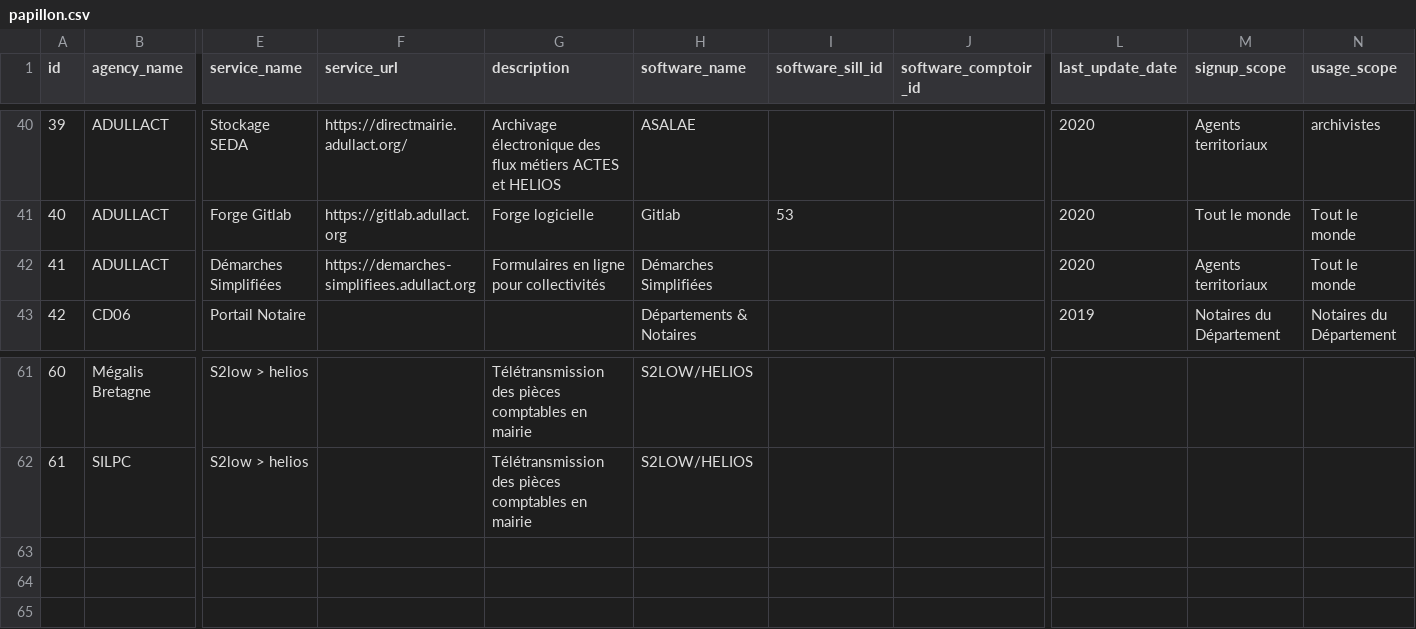
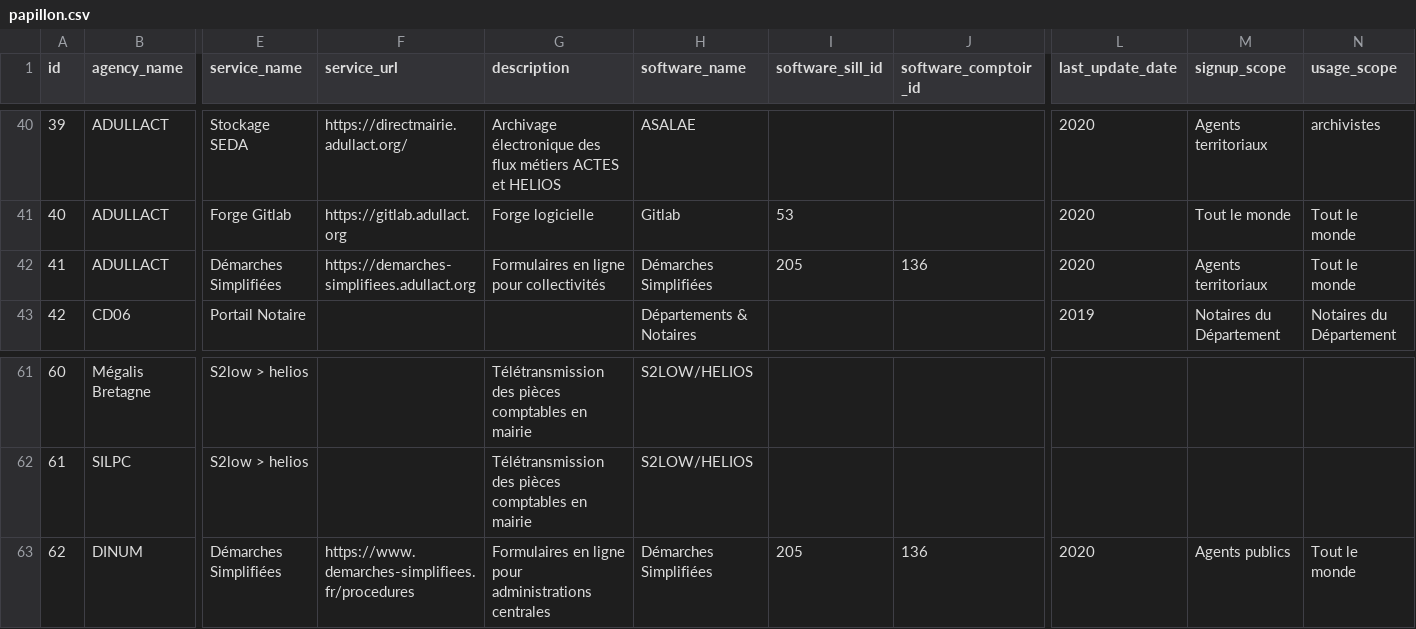
Before and after one commit to etalab/papillon, a CSV file: papillon.csv, drawn as a sheet; only a part is shown, gaps mark what is left out; rows hold the shown columns only; the diff names each change by its address in the sheet, - before the commit and + after, or states it on an @@ line.

Commit message:
papillon.csv: Ajout de https://www.demarches-simplifiees.fr

```diff
--- a/papillon.csv
+++ b/papillon.csv
-I42 (software_sill_id): (empty)
+I42 (software_sill_id): 205
-J42 (software_comptoir_id): (empty)
+J42 (software_comptoir_id): 136
+row 63: 62 | DINUM | Démarches Simplifiées | https://www.demarches-simplifiees.fr/procedures | Formulaires en ligne pour administrations centrales | Démarches Simplifiées | 205 | 136 | 2020 | Agents publics | Tout le monde
```
